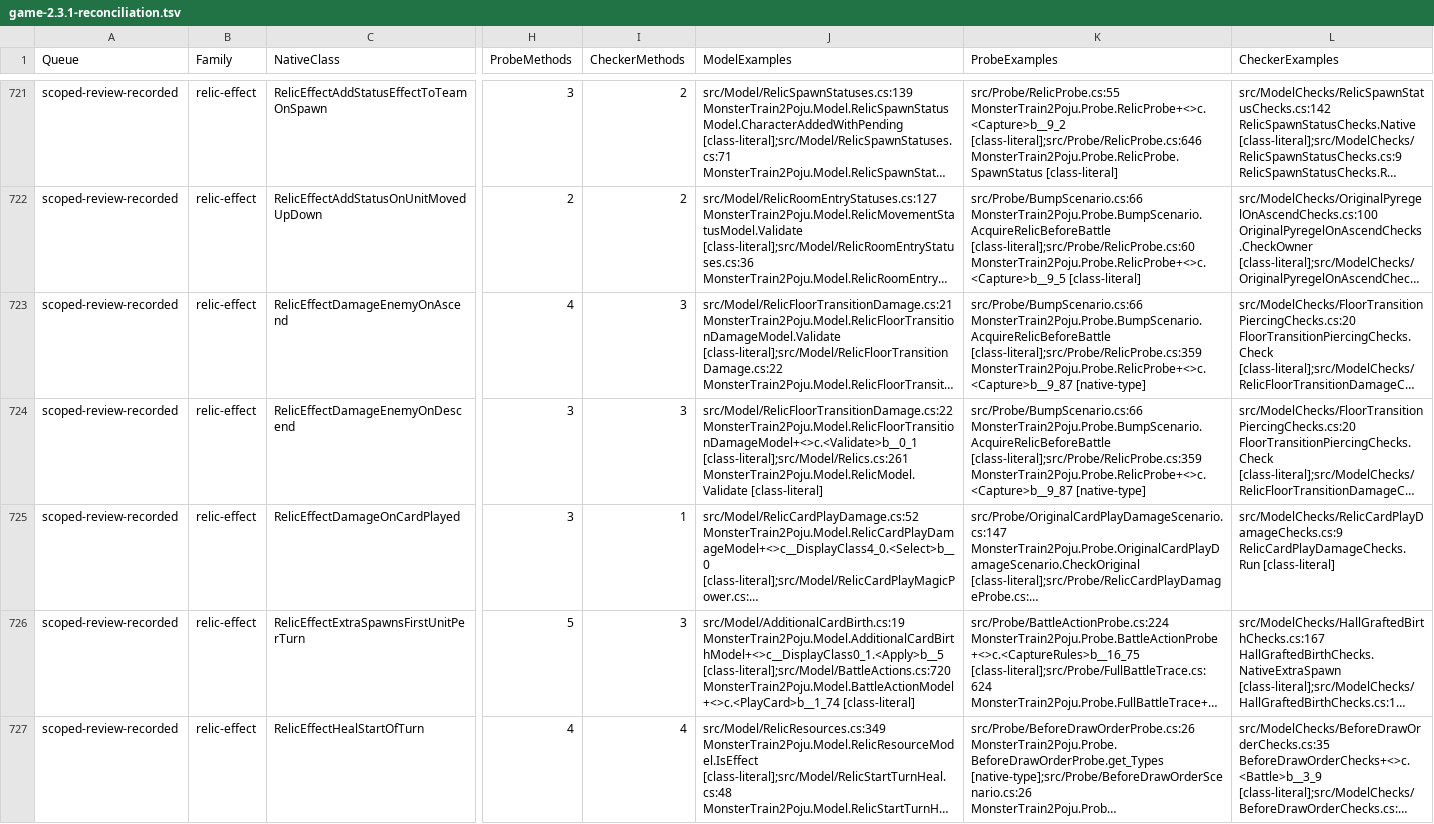
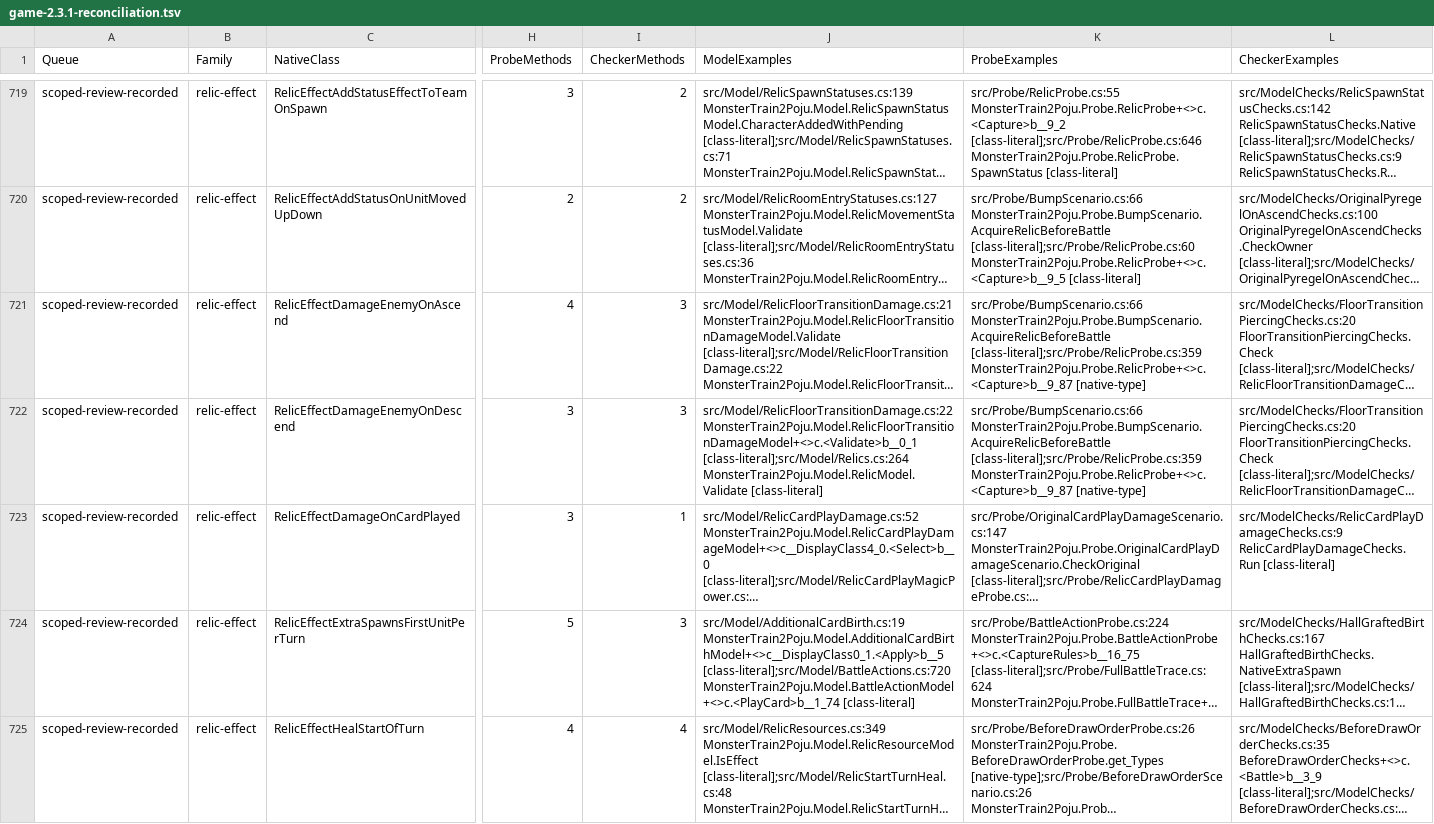
Before and after one commit to netcan/monster-train2-solver, a TSV file: docs/inventory/game-2.3.1-reconciliation.tsv, drawn as a sheet; only a part is shown, gaps mark what is left out; long unchanged cells end in …; addresses are those after the commit; the diff covers the shown part only; the diff names each change by its address in the sheet, - before the commit and + after, or states it on an @@ line.

Commit message:
Link original Echoes damage and health verification

```diff
--- a/docs/inventory/game-2.3.1-reconciliation.tsv
+++ b/docs/inventory/game-2.3.1-reconciliation.tsv
-J722 (ModelExamples): src/Model/RelicFloorTransitionDamage.cs:22 MonsterTrain2Poju.Model.RelicFloorTransitionDamageModel+<>c.<Validate>b__0_1 [class-literal];src/Model/Relics.cs:261 MonsterTrain2Poju.Model.RelicModel.Validate [class-literal]
+J722 (ModelExamples): src/Model/RelicFloorTransitionDamage.cs:22 MonsterTrain2Poju.Model.RelicFloorTransitionDamageModel+<>c.<Validate>b__0_1 [class-literal];src/Model/Relics.cs:264 MonsterTrain2Poju.Model.RelicModel.Validate [class-literal]
```
Also changed, not shown: 2 added rows, 2 removed rows and 82 edited cells elsewhere in this file, 2 other files.
